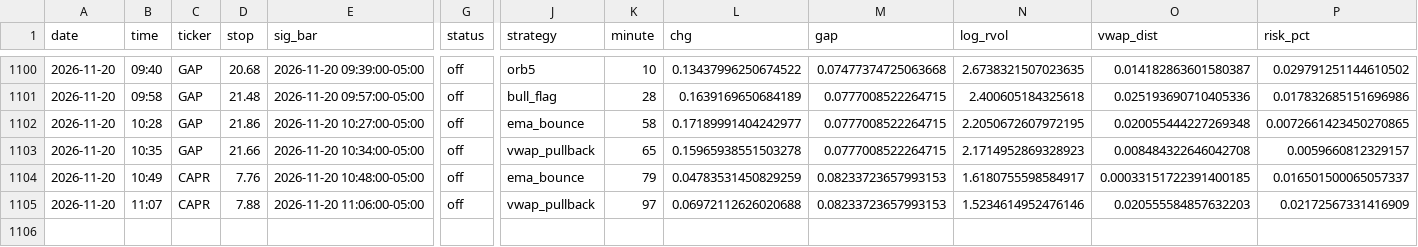
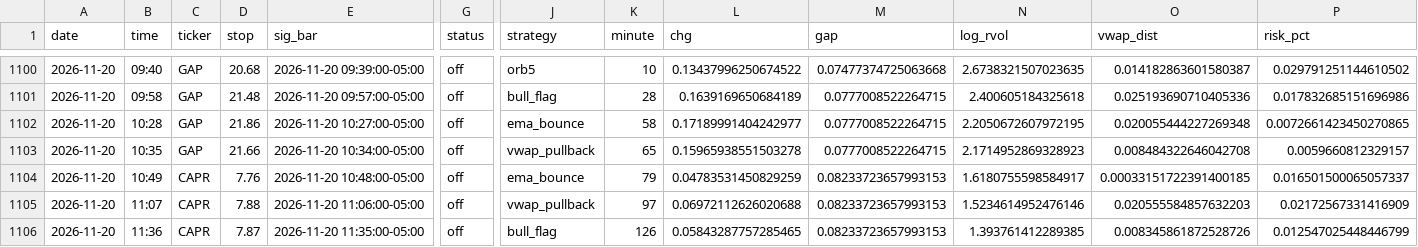
Before and after one commit to newurbaninfluence-lgtm/paper-trading-bot, a CSV file: signals.csv, drawn as a sheet; only a part is shown, gaps mark what is left out; rows hold the shown columns only; the diff names each change by its address in the sheet, - before the commit and + after, or states it on an @@ line.

```diff
--- a/signals.csv
+++ b/signals.csv
+row 1106: 2026-11-20 | 11:36 | CAPR | 7.87 | 2026-11-20 11:35:00-05:00 | off | bull_flag | 126 | 0.05843287757285465 | 0.08233723657993153 | 1.393761412289385 | 0.008345861872528726 | 0.012547025448446799
```
Also changed, not shown: 2 other files.
